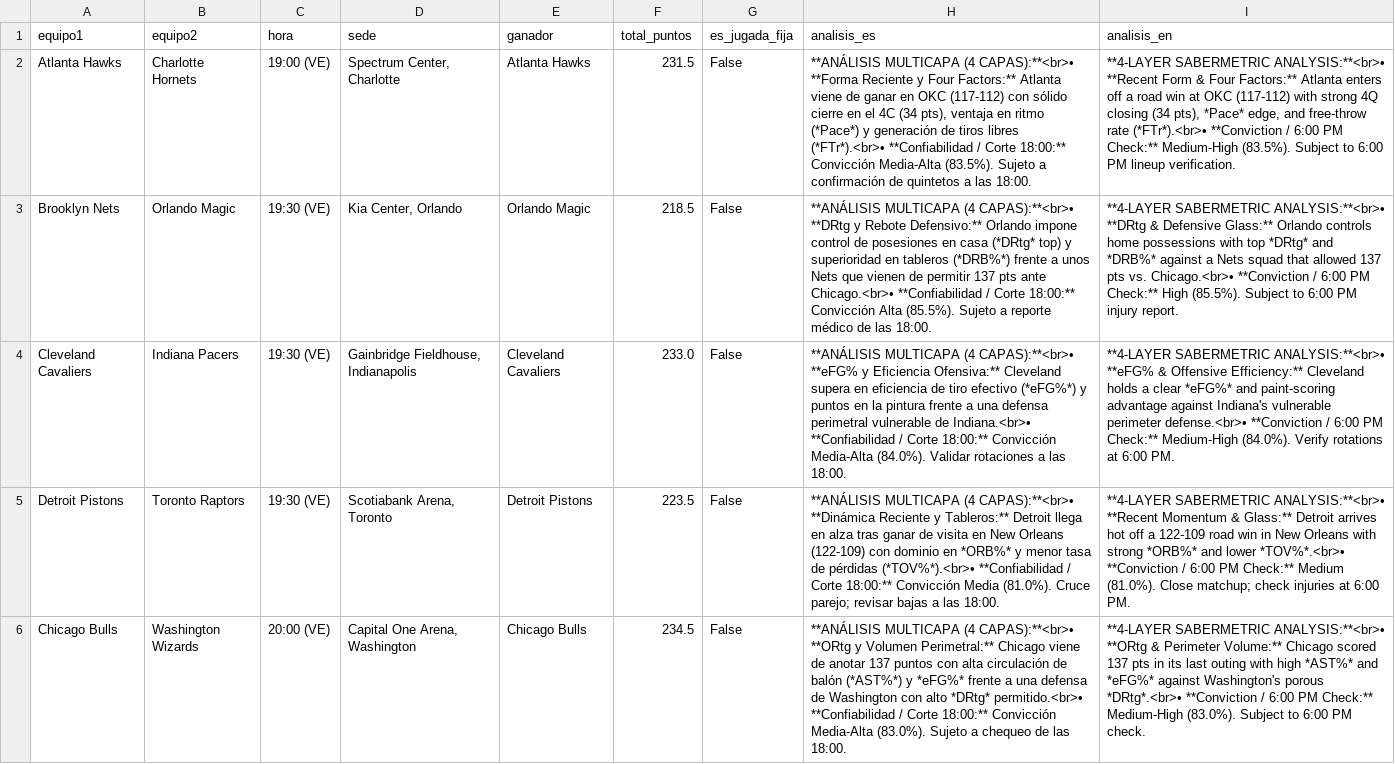
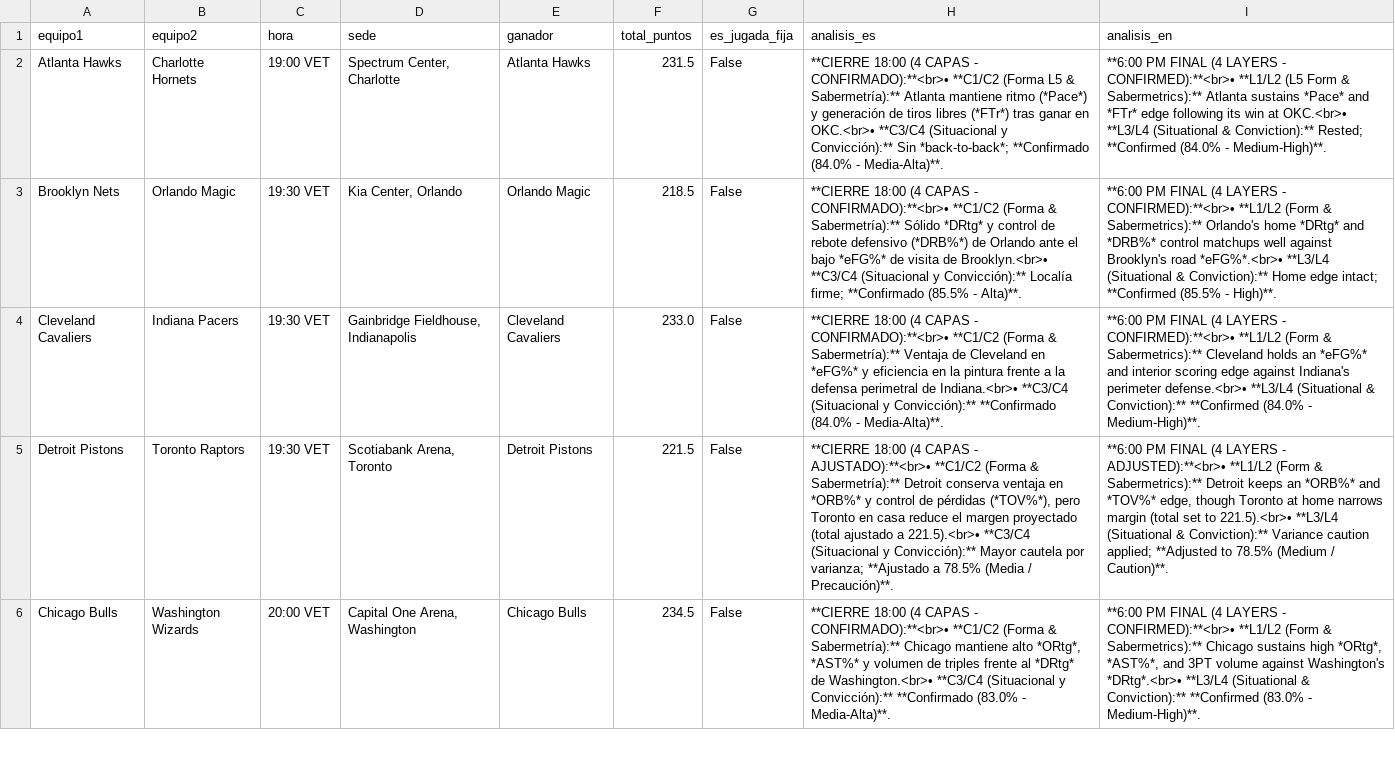
Before and after one commit to cavioc-eng/sabermetriaia, a CSV file: cartelera_juegos.csv, drawn as a sheet; only a part is shown; the diff covers the shown part only; the diff names each change by its address in the sheet, - before the commit and + after, or states it on an @@ line.

```diff
--- a/cartelera_juegos.csv
+++ b/cartelera_juegos.csv
-C2 (hora): 19:00 (VE)
+C2 (hora): 19:00 VET
-H2 (analisis_es): **ANÁLISIS MULTICAPA (4 CAPAS):**<br>• **Forma Reciente y Four Factors:** Atlanta viene de ganar en OKC (117-112) con sólido cierre en el 4C (34 pts), ventaja en ritmo (*Pace*) y generación de tiros libres (*FTr*).<br>• **Confiabilidad / Corte 18:00:** Convicción Media-Alta (83.5%). Sujeto a confirmación de quintetos a las 18:00.
+H2 (analisis_es): **CIERRE 18:00 (4 CAPAS - CONFIRMADO):**<br>• **C1/C2 (Forma L5 & Sabermetría):** Atlanta mantiene ritmo (*Pace*) y generación de tiros libres (*FTr*) tras ganar en OKC.<br>• **C3/C4 (Situacional y Convicción):** Sin *back-to-back*; **Confirmado (84.0% - Media-Alta)**.
-I2 (analisis_en): **4-LAYER SABERMETRIC ANALYSIS:**<br>• **Recent Form & Four Factors:** Atlanta enters off a road win at OKC (117-112) with strong 4Q closing (34 pts), *Pace* edge, and free-throw rate (*FTr*).<br>• **Conviction / 6:00 PM Check:** Medium-High (83.5%). Subject to 6:00 PM lineup verification.
+I2 (analisis_en): **6:00 PM FINAL (4 LAYERS - CONFIRMED):**<br>• **L1/L2 (L5 Form & Sabermetrics):** Atlanta sustains *Pace* and *FTr* edge following its win at OKC.<br>• **L3/L4 (Situational & Conviction):** Rested; **Confirmed (84.0% - Medium-High)**.
-C3:C5 (hora): 19:30 (VE)
+C3:C5 (hora): 19:30 VET
-H3 (analisis_es): **ANÁLISIS MULTICAPA (4 CAPAS):**<br>• **DRtg y Rebote Defensivo:** Orlando impone control de posesiones en casa (*DRtg* top) y superioridad en tableros (*DRB%*) frente a unos Nets que vienen de permitir 137 pts ante Chicago.<br>• **Confiabilidad / Corte 18:00:** Convicción Alta (85.5%). Sujeto a reporte médico de las 18:00.
+H3 (analisis_es): **CIERRE 18:00 (4 CAPAS - CONFIRMADO):**<br>• **C1/C2 (Forma & Sabermetría):** Sólido *DRtg* y control de rebote defensivo (*DRB%*) de Orlando ante el bajo *eFG%* de visita de Brooklyn.<br>• **C3/C4 (Situacional y Convicción):** Localía firme; **Confirmado (85.5% - Alta)**.
-I3 (analisis_en): **4-LAYER SABERMETRIC ANALYSIS:**<br>• **DRtg & Defensive Glass:** Orlando controls home possessions with top *DRtg* and *DRB%* against a Nets squad that allowed 137 pts vs. Chicago.<br>• **Conviction / 6:00 PM Check:** High (85.5%). Subject to 6:00 PM injury report.
+I3 (analisis_en): **6:00 PM FINAL (4 LAYERS - CONFIRMED):**<br>• **L1/L2 (Form & Sabermetrics):** Orlando's home *DRtg* and *DRB%* control matchups well against Brooklyn's road *eFG%*.<br>• **L3/L4 (Situational & Conviction):** Home edge intact; **Confirmed (85.5% - High)**.
-H4 (analisis_es): **ANÁLISIS MULTICAPA (4 CAPAS):**<br>• **eFG% y Eficiencia Ofensiva:** Cleveland supera en eficiencia de tiro efectivo (*eFG%*) y puntos en la pintura frente a una defensa perimetral vulnerable de Indiana.<br>• **Confiabilidad / Corte 18:00:** Convicción Media-Alta (84.0%). Validar rotaciones a las 18:00.
+H4 (analisis_es): **CIERRE 18:00 (4 CAPAS - CONFIRMADO):**<br>• **C1/C2 (Forma & Sabermetría):** Ventaja de Cleveland en *eFG%* y eficiencia en la pintura frente a la defensa perimetral de Indiana.<br>• **C3/C4 (Situacional y Convicción):** **Confirmado (84.0% - Media-Alta)**.
-I4 (analisis_en): **4-LAYER SABERMETRIC ANALYSIS:**<br>• **eFG% & Offensive Efficiency:** Cleveland holds a clear *eFG%* and paint-scoring advantage against Indiana's vulnerable perimeter defense.<br>• **Conviction / 6:00 PM Check:** Medium-High (84.0%). Verify rotations at 6:00 PM.
+I4 (analisis_en): **6:00 PM FINAL (4 LAYERS - CONFIRMED):**<br>• **L1/L2 (Form & Sabermetrics):** Cleveland holds an *eFG%* and interior scoring edge against Indiana's perimeter defense.<br>• **L3/L4 (Situational & Conviction):** **Confirmed (84.0% - Medium-High)**.
-F5 (total_puntos): 223.5
+F5 (total_puntos): 221.5
-H5 (analisis_es): **ANÁLISIS MULTICAPA (4 CAPAS):**<br>• **Dinámica Reciente y Tableros:** Detroit llega en alza tras ganar de visita en New Orleans (122-109) con dominio en *ORB%* y menor tasa de pérdidas (*TOV%*).<br>• **Confiabilidad / Corte 18:00:** Convicción Media (81.0%). Cruce parejo; revisar bajas a las 18:00.
+H5 (analisis_es): **CIERRE 18:00 (4 CAPAS - AJUSTADO):**<br>• **C1/C2 (Forma & Sabermetría):** Detroit conserva ventaja en *ORB%* y control de pérdidas (*TOV%*), pero Toronto en casa reduce el margen proyectado (total ajustado a 221.5).<br>• **C3/C4 (Situacional y Convicción):** Mayor cautela por varianza; **Ajustado a 78.5% (Media / Precaución)**.
-I5 (analisis_en): **4-LAYER SABERMETRIC ANALYSIS:**<br>• **Recent Momentum & Glass:** Detroit arrives hot off a 122-109 road win in New Orleans with strong *ORB%* and lower *TOV%*.<br>• **Conviction / 6:00 PM Check:** Medium (81.0%). Close matchup; check injuries at 6:00 PM.
+I5 (analisis_en): **6:00 PM FINAL (4 LAYERS - ADJUSTED):**<br>• **L1/L2 (Form & Sabermetrics):** Detroit keeps an *ORB%* and *TOV%* edge, though Toronto at home narrows margin (total set to 221.5).<br>• **L3/L4 (Situational & Conviction):** Variance caution applied; **Adjusted to 78.5% (Medium / Caution)**.
-C6 (hora): 20:00 (VE)
+C6 (hora): 20:00 VET
-H6 (analisis_es): **ANÁLISIS MULTICAPA (4 CAPAS):**<br>• **ORtg y Volumen Perimetral:** Chicago viene de anotar 137 puntos con alta circulación de balón (*AST%*) y *eFG%* frente a una defensa de Washington con alto *DRtg* permitido.<br>• **Confiabilidad / Corte 18:00:** Convicción Media-Alta (83.0%). Sujeto a chequeo de las 18:00.
+H6 (analisis_es): **CIERRE 18:00 (4 CAPAS - CONFIRMADO):**<br>• **C1/C2 (Forma & Sabermetría):** Chicago mantiene alto *ORtg*, *AST%* y volumen de triples frente al *DRtg* de Washington.<br>• **C3/C4 (Situacional y Convicción):** **Confirmado (83.0% - Media-Alta)**.
-I6 (analisis_en): **4-LAYER SABERMETRIC ANALYSIS:**<br>• **ORtg & Perimeter Volume:** Chicago scored 137 pts in its last outing with high *AST%* and *eFG%* against Washington's porous *DRtg*.<br>• **Conviction / 6:00 PM Check:** Medium-High (83.0%). Subject to 6:00 PM check.
+I6 (analisis_en): **6:00 PM FINAL (4 LAYERS - CONFIRMED):**<br>• **L1/L2 (Form & Sabermetrics):** Chicago sustains high *ORtg*, *AST%*, and 3PT volume against Washington's *DRtg*.<br>• **L3/L4 (Situational & Conviction):** **Confirmed (83.0% - Medium-High)**.
```
Also changed, not shown: 14 edited cells elsewhere in this file, apuestas_usa.csv, checklist_ultimo_minuto.csv, 1 other file.
